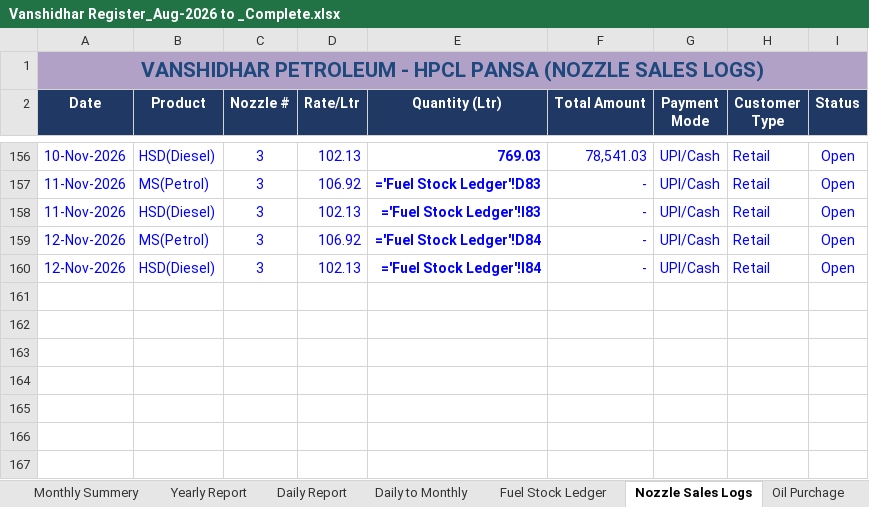
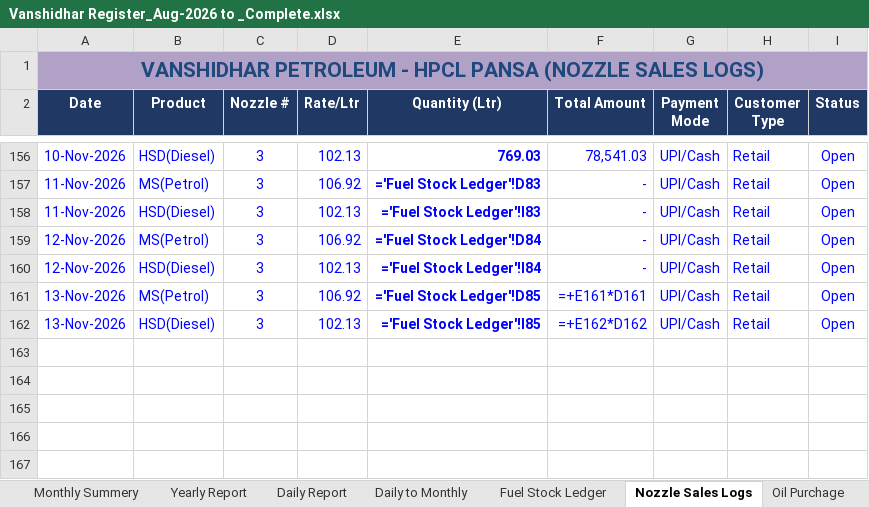
Before and after one commit to vanshidharpetroleum-hue/VANSHIDHAR-PETROLEUM-HPCL-PORTAL-01, an Excel workbook: Vanshidhar Register_Aug-2026 to _Complete.xlsx, sheet Nozzle Sales Logs, drawn as a sheet; only a part is shown, gaps mark what is left out; values as stored, in another font and other column widths than the file's, no borders; formulas without a stored value are shown as written; charts and pictures not drawn; the diff names each change by its address in the sheet, - before the commit and + after, or states it on an @@ line.

```diff
--- a/Vanshidhar Register_Aug-2026 to _Complete.xlsx (sheet Nozzle Sales Logs)
+++ b/Vanshidhar Register_Aug-2026 to _Complete.xlsx (sheet Nozzle Sales Logs)
-row 161: (empty)
+row 161: 13-Nov-2026 | MS(Petrol) | 3 | 106.92 | ='Fuel Stock Ledger'!D85 | =+E161*D161 | UPI/Cash | Retail | Open
-row 162: (empty)
+row 162: 13-Nov-2026 | HSD(Diesel) | 3 | 102.13 | ='Fuel Stock Ledger'!I85 | =+E162*D162 | UPI/Cash | Retail | Open
```
Also changed, not shown: sheet Fuel Stock Ledger, sheet Daily Report, sheet SBI CC Bank Ledger, 9 other files.
